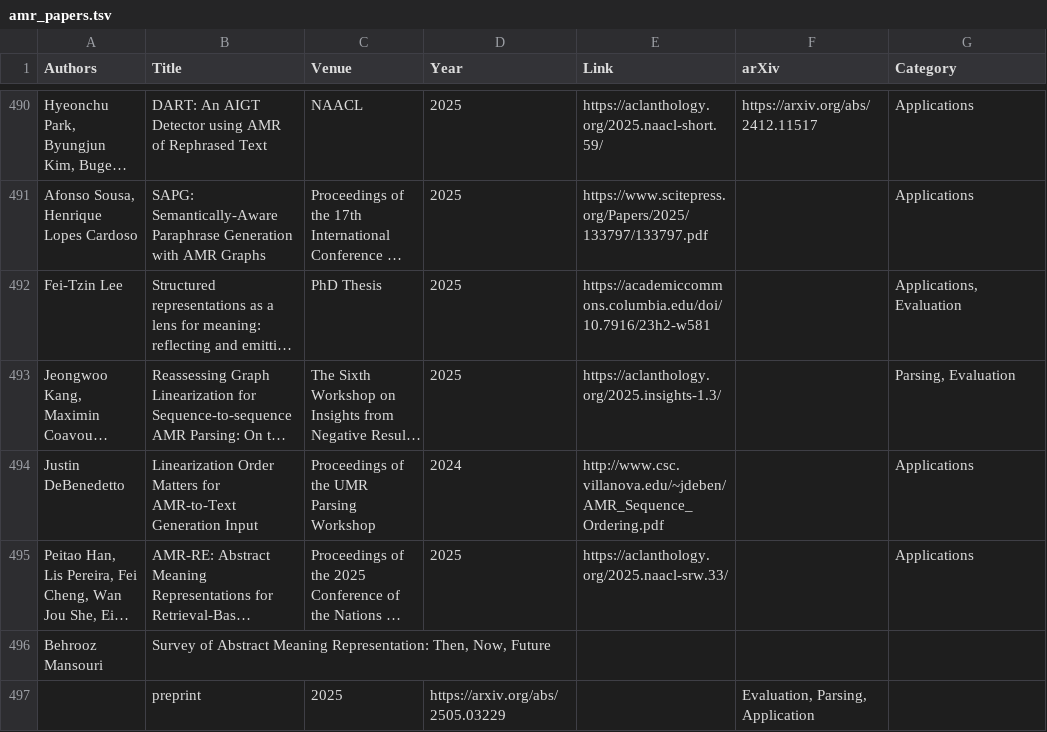
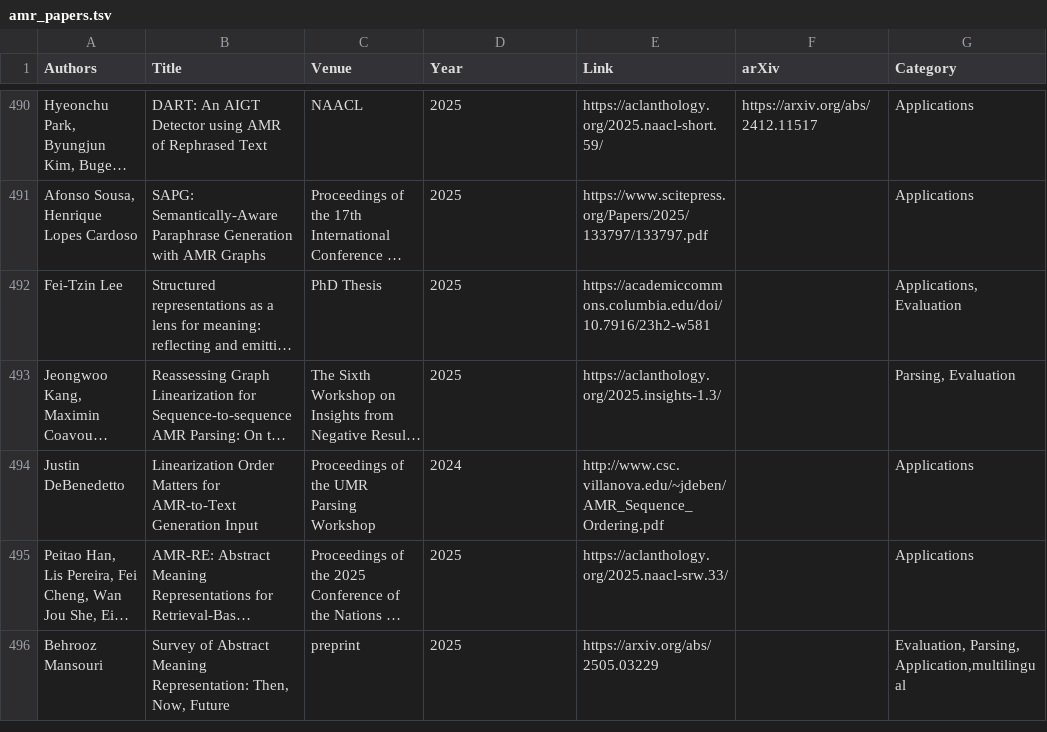
Before and after one commit to nert-nlp/AMR-Bibliography, a TSV file: data/amr_papers.tsv, drawn as a sheet; only a part is shown, gaps mark what is left out; long unchanged cells end in …; the diff names each change by its address in the sheet, - before the commit and + after, or states it on an @@ line.

Commit message:
Update amr_papers.tsv

```diff
--- a/data/amr_papers.tsv
+++ b/data/amr_papers.tsv
-C496 (Venue): (empty)
+C496 (Venue): preprint
-D496 (Year): (empty)
+D496 (Year): 2025
-E496 (Link): (empty)
+E496 (Link): https://arxiv.org/abs/2505.03229
-G496 (Category): (empty)
+G496 (Category): Evaluation, Parsing, Application,multilingual
-row 497:  | preprint | 2025 | https://arxiv.org/abs/2505.03229 |  | Evaluation, Parsing, Application
```
